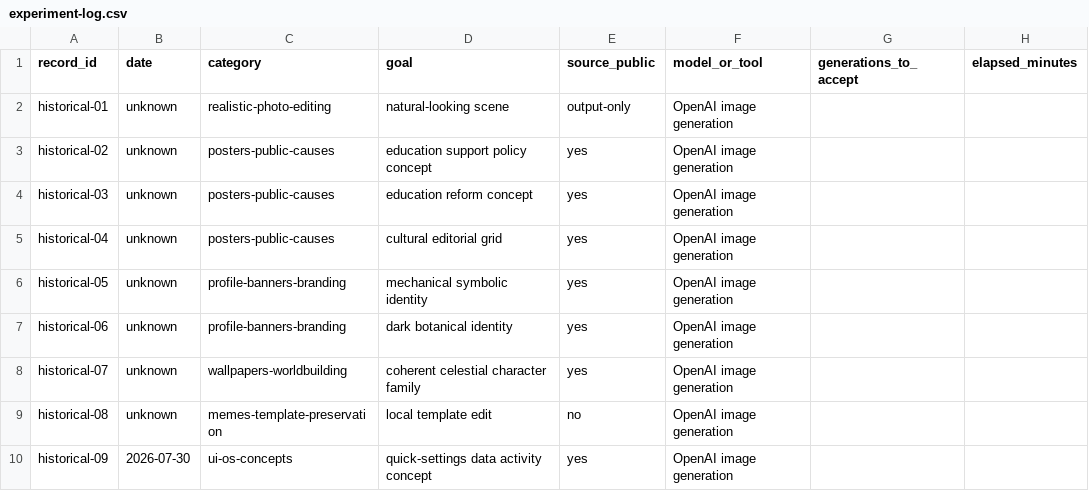
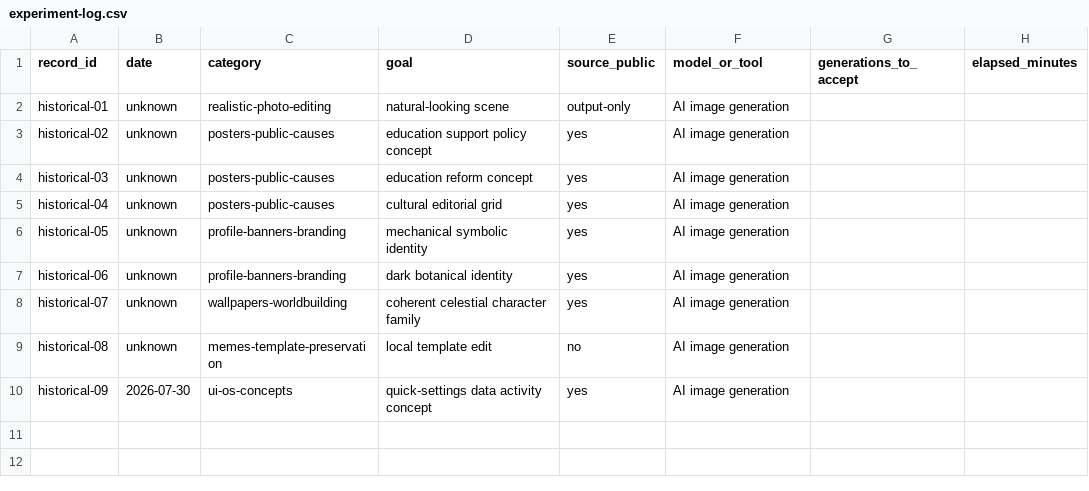
Before and after one commit to maitranilim/human-directed-visual-workflows, a CSV file: benchmarks/experiment-log.csv, drawn as a sheet; only a part is shown; the diff names each change by its address in the sheet, - before the commit and + after, or states it on an @@ line.

Commit message:
Drop tool brand names and rewrite the authorship note

```diff
--- a/benchmarks/experiment-log.csv
+++ b/benchmarks/experiment-log.csv
-F2:F10 (model_or_tool): OpenAI image generation
+F2:F10 (model_or_tool): AI image generation
```
Also changed, not shown: 5 other files.
